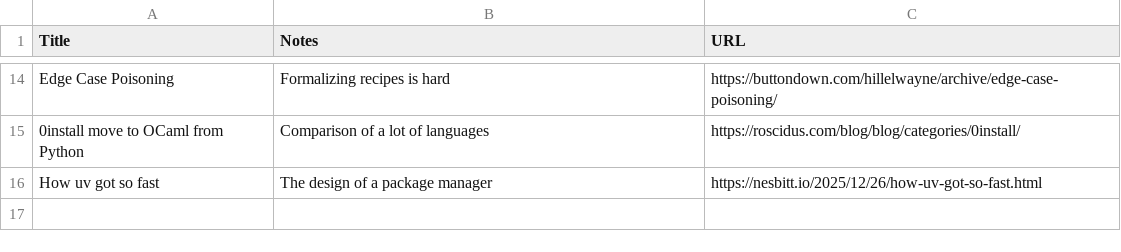
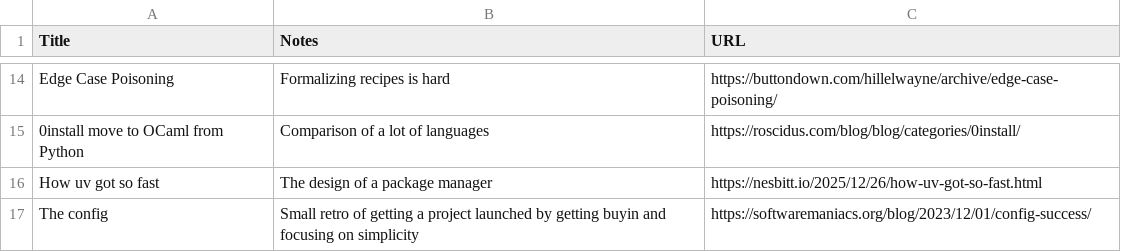
Before and after one commit to chelmertz/chelmertz.github.io, a CSV file: tables/sysdesign.csv, drawn as a sheet; only a part is shown, gaps mark what is left out; the diff names each change by its address in the sheet, - before the commit and + after, or states it on an @@ line.

Commit message:
sysdesign: a nice story about KISS and social buyin as approach to success

```diff
--- a/tables/sysdesign.csv
+++ b/tables/sysdesign.csv
+row 17: The config | Small retro of getting a project launched by getting buyin and focusing on simplicity | https://softwaremaniacs.org/blog/2023/12/01/config-success/
```
